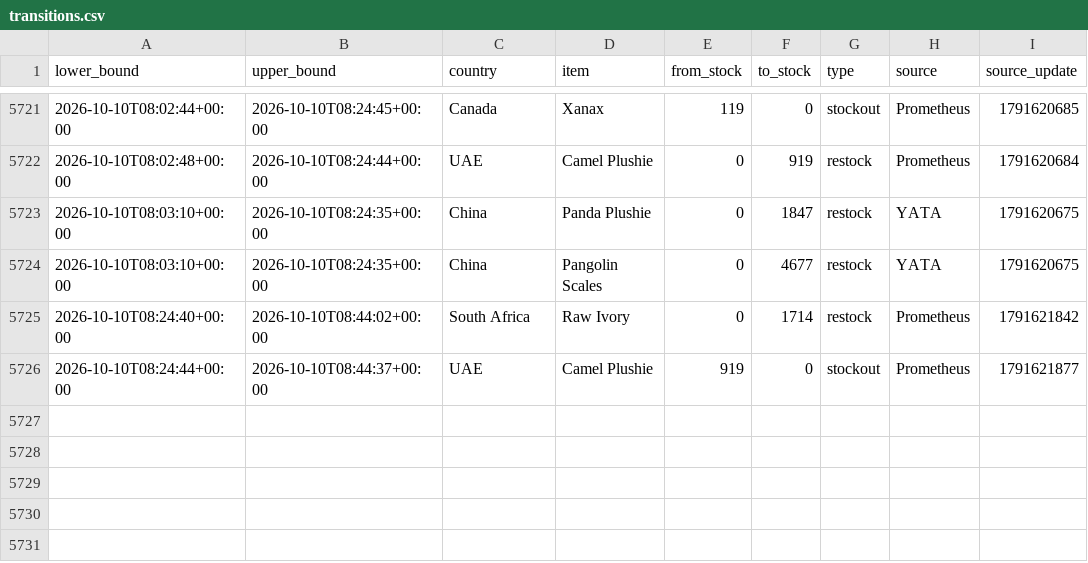
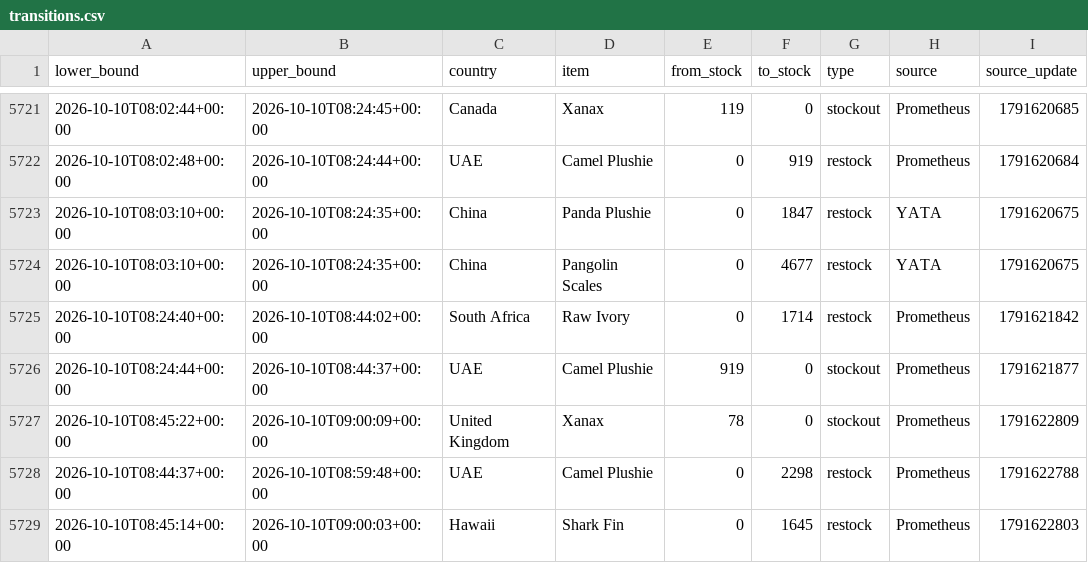
Before and after one commit to hansrsrian/Hans-data-collector, a CSV file: data/transitions.csv, drawn as a sheet; only a part is shown, gaps mark what is left out.

Commit message:
Data measurement

```diff
--- a/data/transitions.csv
+++ b/data/transitions.csv
@@ -5726 +5726,4 @@ lower_bound,upper_bound,country,item,from_stock,to_stock,type,source,source_upda
 2026-10-10T08:24:44+00:00,2026-10-10T08:44:37+00:00,UAE,Camel Plushie,919,0,stockout,Prometheus,1791621877
+2026-10-10T08:45:22+00:00,2026-10-10T09:00:09+00:00,United Kingdom,Xanax,78,0,stockout,Prometheus,1791622809
+2026-10-10T08:44:37+00:00,2026-10-10T08:59:48+00:00,UAE,Camel Plushie,0,2298,restock,Prometheus,1791622788
+2026-10-10T08:45:14+00:00,2026-10-10T09:00:03+00:00,Hawaii,Shark Fin,0,1645,restock,Prometheus,1791622803
```
Also changed, not shown: data/source_health.csv, 4 other files.
